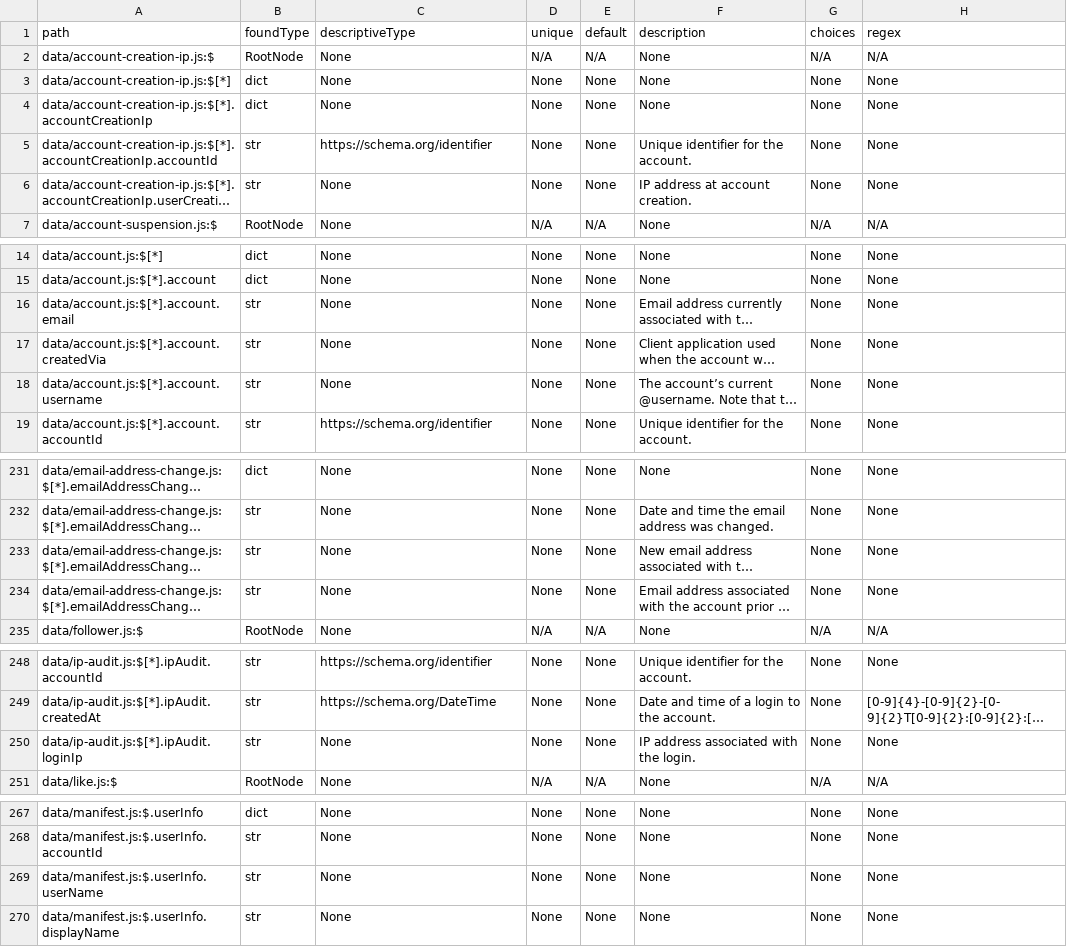
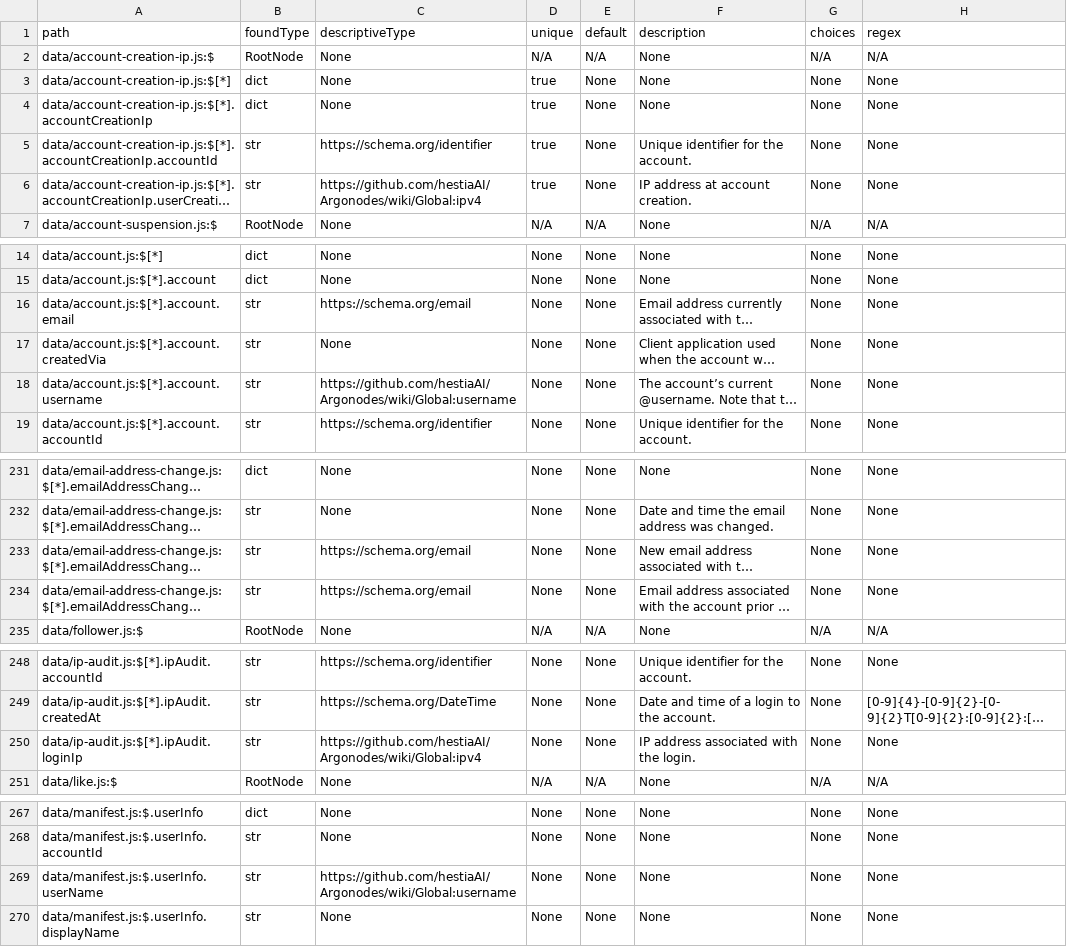
Before and after one commit to hestiaAI/data-catalog, a CSV file: root/entity-specific/Twitter/models/Twitter.csv (was argonodes/Twitter/models/Twitter.csv), drawn as a sheet; only a part is shown, gaps mark what is left out; long unchanged cells end in …; the diff covers the shown part only; the diff names each change by its address in the sheet, - before the commit and + after, or states it on an @@ line.

```diff
--- a/argonodes/Twitter/models/Twitter.csv
+++ b/root/entity-specific/Twitter/models/Twitter.csv
-D3:D6 (unique): None
+D3:D6 (unique): true
-C6 (descriptiveType): None
+C6 (descriptiveType): https://github.com/hestiaAI/Argonodes/wiki/Global:ipv4
-C16 (descriptiveType): None
+C16 (descriptiveType): https://schema.org/email
-C18 (descriptiveType): None
+C18 (descriptiveType): https://github.com/hestiaAI/Argonodes/wiki/Global:username
-C233:C234 (descriptiveType): None
+C233:C234 (descriptiveType): https://schema.org/email
-C250 (descriptiveType): None
+C250 (descriptiveType): https://github.com/hestiaAI/Argonodes/wiki/Global:ipv4
-C269 (descriptiveType): None
+C269 (descriptiveType): https://github.com/hestiaAI/Argonodes/wiki/Global:username
```
Also changed, not shown: 1 edited cell elsewhere in this file, 24 other files.
